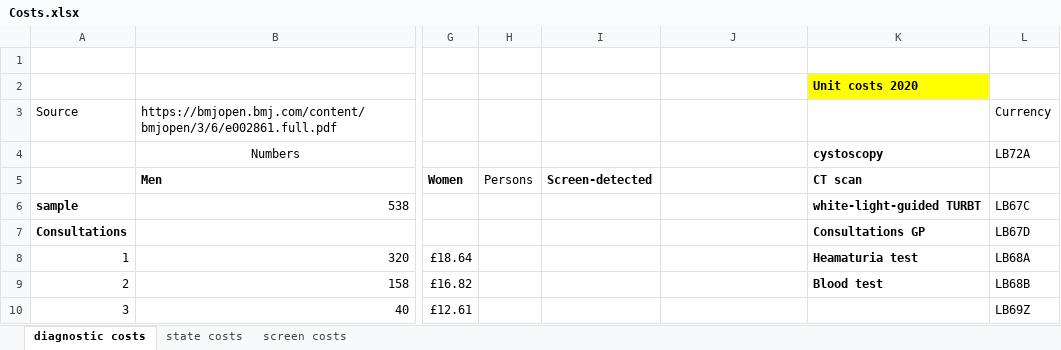
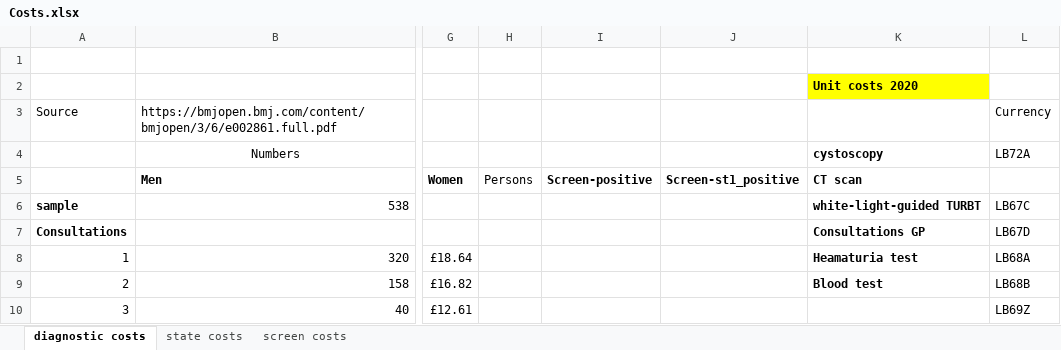
Before and after one commit to lena-mandrik/Bladder_cancer_model, an Excel workbook: Data/Costs.xlsx, sheet diagnostic costs, drawn as a sheet; only a part is shown, gaps mark what is left out; values as stored, in another font and other column widths than the file's, no borders; the diff covers the shown part only; the diff names each change by its address in the sheet, - before the commit and + after, or states it on an @@ line.

```diff
--- a/Data/Costs.xlsx (sheet diagnostic costs)
+++ b/Data/Costs.xlsx (sheet diagnostic costs)
-I5: Screen-detected
+I5: Screen-positive
-J5: (empty)
+J5: Screen-st1_positive
```
Also changed, not shown: 4 added rows, 2 removed rows and 13 edited cells elsewhere in this sheet, formulas that keep their value, Parameters.xlsx, 17 other files.
